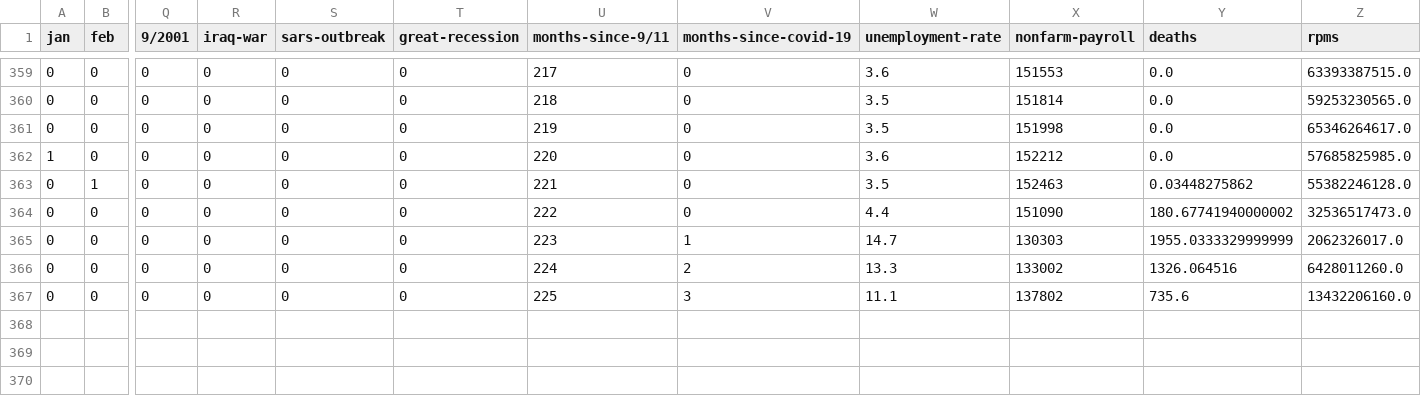
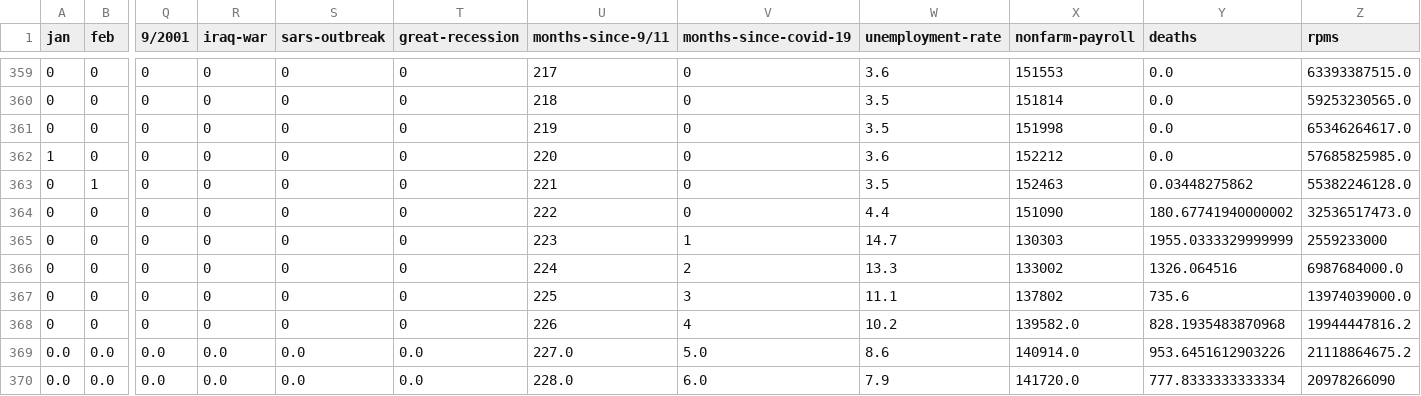
Before and after one commit to Andres-Carranza/Covid-19_Domestic_RPMs_Model, a CSV file: data/training-data.csv, drawn as a sheet; only a part is shown, gaps mark what is left out; rows hold the shown columns only; the diff names each change by its address in the sheet, - before the commit and + after, or states it on an @@ line.

Commit message:
update data

```diff
--- a/data/training-data.csv
+++ b/data/training-data.csv
-Z365 (rpms): 2062326017.0
+Z365 (rpms): 2559233000
-Z366 (rpms): 6428011260.0
+Z366 (rpms): 6987684000.0
-Z367 (rpms): 13432206160.0
+Z367 (rpms): 13974039000.0
+row 368: 0 | 0 | 0 | 0 | 0 | 0 | 226 | 4 | 10.2 | 139582.0 | 828.1935483870968 | 19944447816.2
+row 369: 0.0 | 0.0 | 0.0 | 0.0 | 0.0 | 0.0 | 227.0 | 5.0 | 8.6 | 140914.0 | 953.6451612903226 | 21118864675.2
+row 370: 0.0 | 0.0 | 0.0 | 0.0 | 0.0 | 0.0 | 228.0 | 6.0 | 7.9 | 141720.0 | 777.8333333333334 | 20978266090
```
Also changed, not shown: data/predicted-rpms.csv, data/prediction-data.csv, 5 other files.
